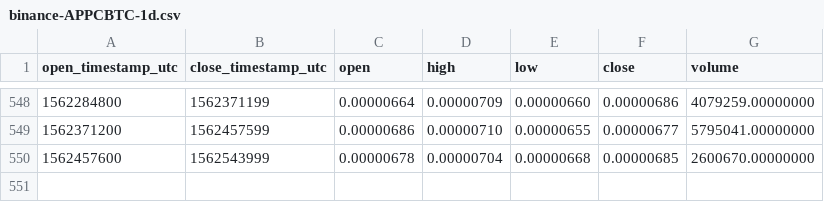
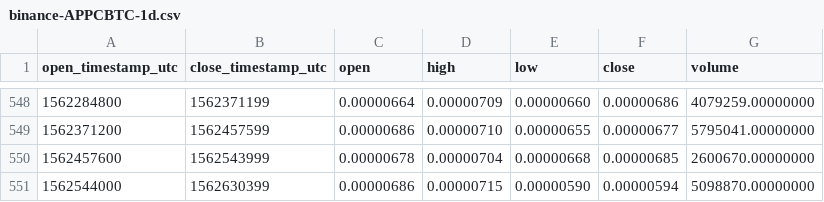
Before and after one commit to cryptobigbro/binance-APPCBTC, a CSV file: binance-APPCBTC-1d.csv, drawn as a sheet; only a part is shown, gaps mark what is left out.

Commit message:
Update OHLCV data.

```diff
--- a/binance-APPCBTC-1d.csv
+++ b/binance-APPCBTC-1d.csv
@@ -550 +550,2 @@ open_timestamp_utc,close_timestamp_utc,open,high,low,close,volume
 1562457600,1562543999,0.00000678,0.00000704,0.00000668,0.00000685,2600670.00000000
+1562544000,1562630399,0.00000686,0.00000715,0.00000590,0.00000594,5098870.00000000
```
Also changed, not shown: 1 other file.
